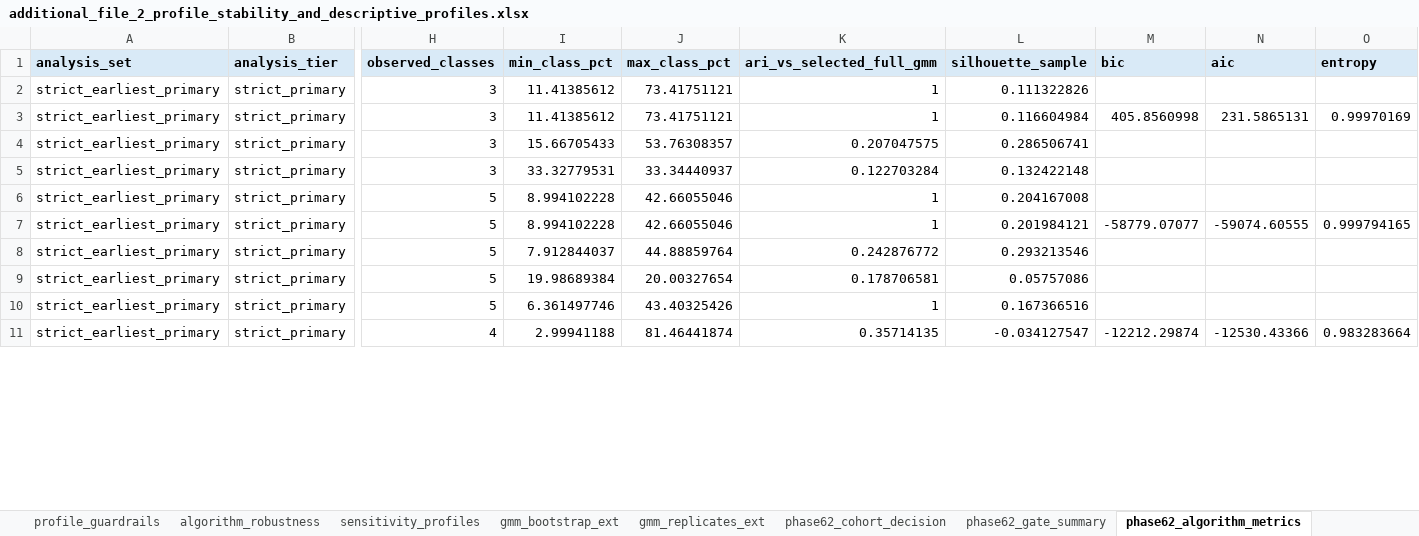
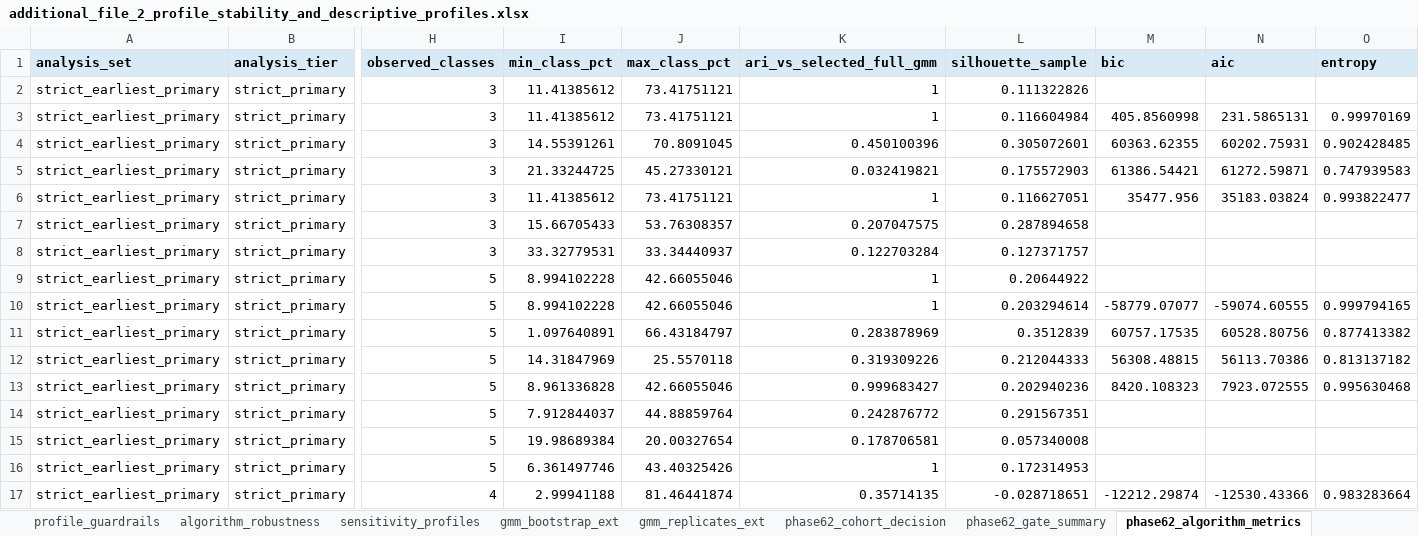
Before and after one commit to Luciky-Leo/older-women-multidomain-burden, an Excel workbook: manuscript_submission_snapshot/additional_files/additional_file_2_profile_stability_and_descriptive_profiles.xlsx, sheet phase62_algorithm_metrics, drawn as a sheet; only a part is shown, gaps mark what is left out; values as stored, in another font and other column widths than the file's, no borders; addresses are those after the commit; rows hold the shown columns only; the diff covers the shown part only; the diff names each change by its address in the sheet, - before the commit and + after, or states it on an @@ line.

```diff
--- a/manuscript_submission_snapshot/additional_files/additional_file_2_profile_stability_and_descriptive_profiles.xlsx (sheet phase62_algorithm_metrics)
+++ b/manuscript_submission_snapshot/additional_files/additional_file_2_profile_stability_and_descriptive_profiles.xlsx (sheet phase62_algorithm_metrics)
+row 4: strict_earliest_primary | strict_primary | 3 | 14.55391261 | 70.8091045 | 0.450100396 | 0.305072601 | 60363.62355 | 60202.75931 | 0.902428485
+row 5: strict_earliest_primary | strict_primary | 3 | 21.33244725 | 45.27330121 | 0.032419821 | 0.175572903 | 61386.54421 | 61272.59871 | 0.747939583
+row 6: strict_earliest_primary | strict_primary | 3 | 11.41385612 | 73.41751121 | 1 | 0.116627051 | 35477.956 | 35183.03824 | 0.993822477
-L7 (silhouette_sample): 0.286506741
+L7 (silhouette_sample): 0.287894658
-L8 (silhouette_sample): 0.132422148
+L8 (silhouette_sample): 0.127371757
-L9 (silhouette_sample): 0.204167008
+L9 (silhouette_sample): 0.20644922
-L10 (silhouette_sample): 0.201984121
+L10 (silhouette_sample): 0.203294614
+row 11: strict_earliest_primary | strict_primary | 5 | 1.097640891 | 66.43184797 | 0.283878969 | 0.3512839 | 60757.17535 | 60528.80756 | 0.877413382
+row 12: strict_earliest_primary | strict_primary | 5 | 14.31847969 | 25.5570118 | 0.319309226 | 0.212044333 | 56308.48815 | 56113.70386 | 0.813137182
+row 13: strict_earliest_primary | strict_primary | 5 | 8.961336828 | 42.66055046 | 0.999683427 | 0.202940236 | 8420.108323 | 7923.072555 | 0.995630468
-L14 (silhouette_sample): 0.293213546
+L14 (silhouette_sample): 0.291567351
-L15 (silhouette_sample): 0.05757086
+L15 (silhouette_sample): 0.057340008
-L16 (silhouette_sample): 0.167366516
+L16 (silhouette_sample): 0.172314953
-L17 (silhouette_sample): -0.034127547
+L17 (silhouette_sample): -0.028718651
```
Also changed, not shown: 15 added rows and 14 edited cells elsewhere in this sheet, sheet phase62_bootstrap, sheet phase62_class_profiles, sheet phase62_gate_summary, sheet phase62_cohort_decision, manuscript_submission_snapshot/additional_files/additional_file_5_survey_design_and_sex_comparator_audits.xlsx, 14 other files.
